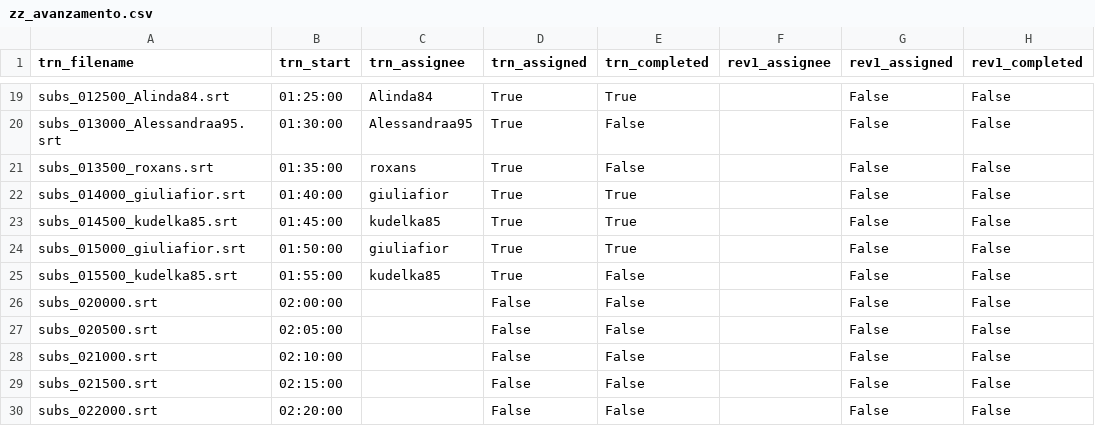
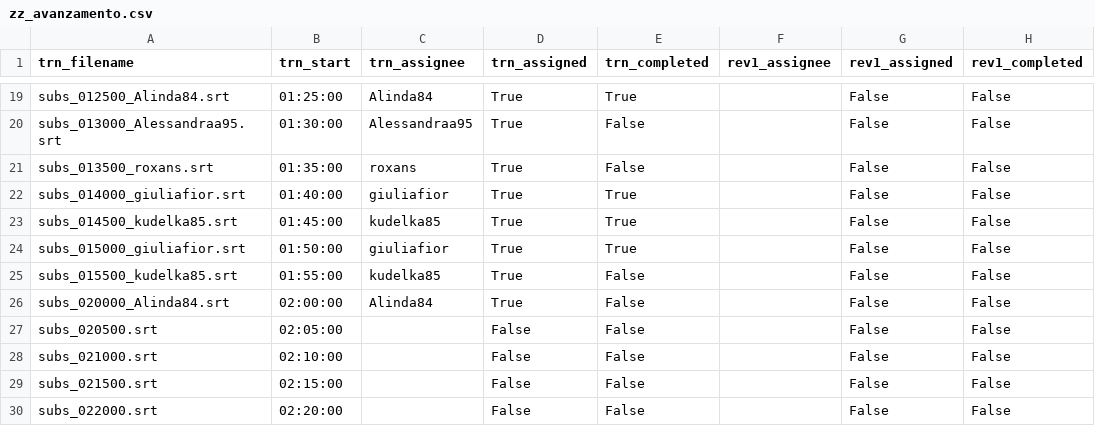
Before and after one commit to av-italia/subs, a CSV file: subs/arav/zz_avanzamento.csv, drawn as a sheet; only a part is shown, gaps mark what is left out; the diff names each change by its address in the sheet, - before the commit and + after, or states it on an @@ line.

```diff
--- a/subs/arav/zz_avanzamento.csv
+++ b/subs/arav/zz_avanzamento.csv
-A26 (trn_filename): subs_020000.srt
+A26 (trn_filename): subs_020000_Alinda84.srt
-C26 (trn_assignee): (empty)
+C26 (trn_assignee): Alinda84
-D26 (trn_assigned): False
+D26 (trn_assigned): True
```
Also changed, not shown: 1 other file.
